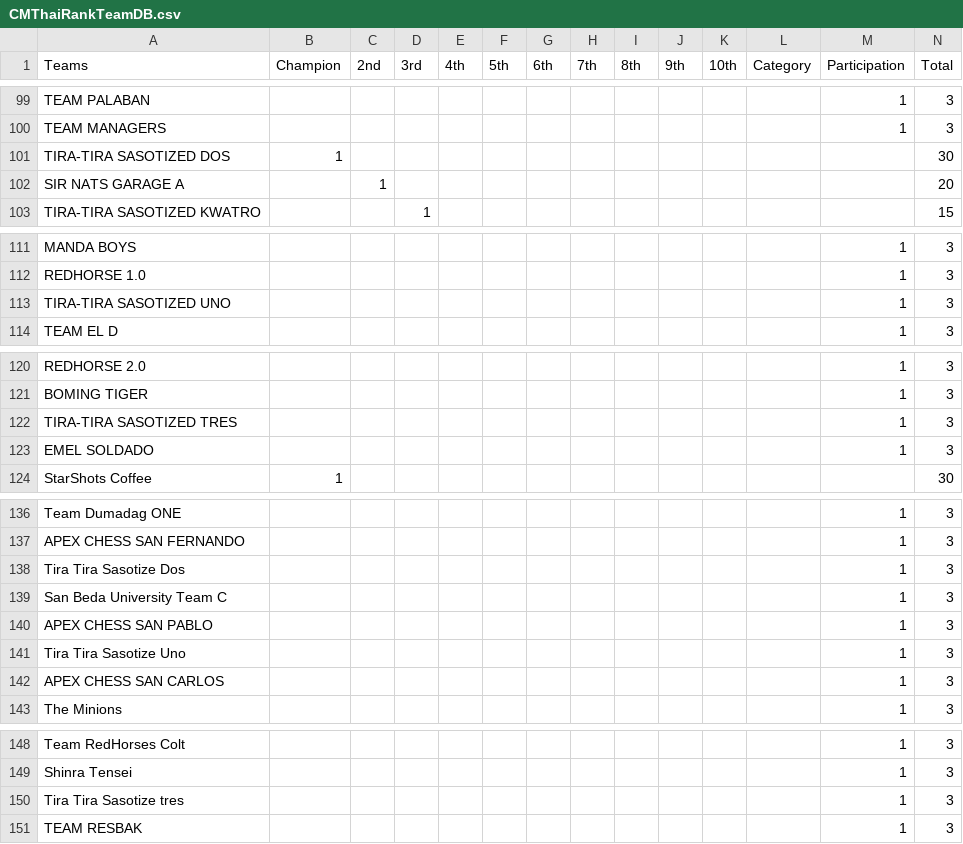
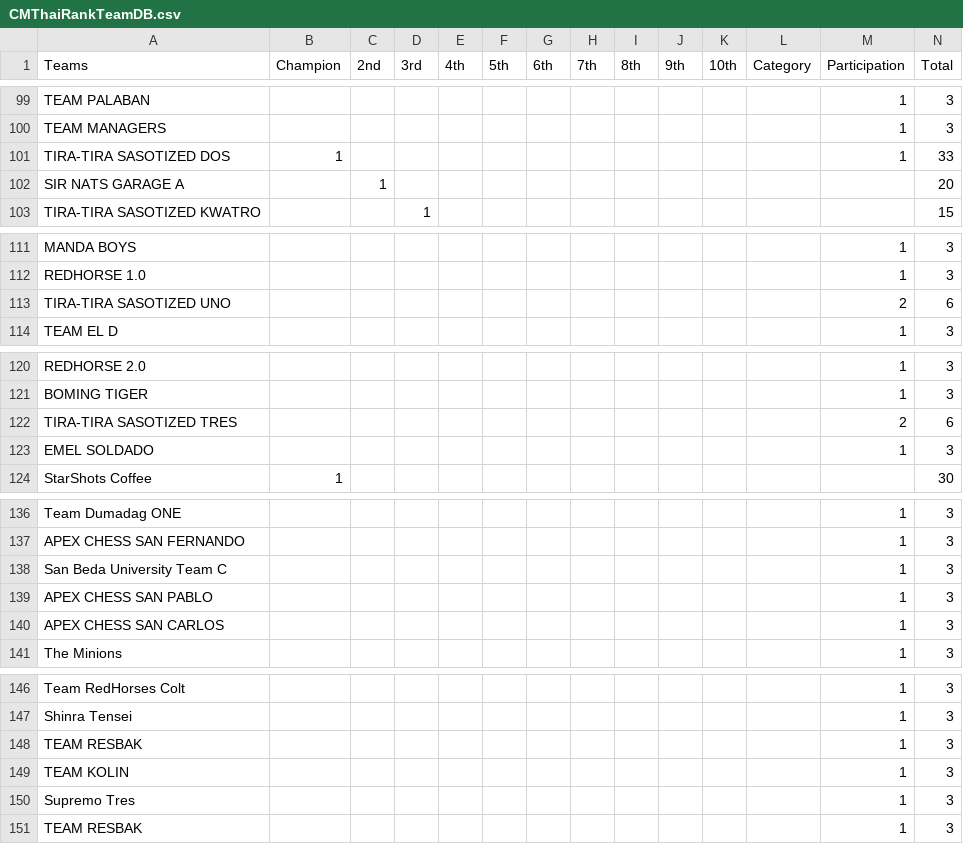
Before and after one commit to mythrilh3ml0ck/ChessMatesPHRatings, a CSV file: CMP/otherDB/CMThaiRankTeamDB.csv, drawn as a sheet; only a part is shown, gaps mark what is left out.

Commit message:
Add files via upload

```diff
--- a/CMP/otherDB/CMThaiRankTeamDB.csv
+++ b/CMP/otherDB/CMThaiRankTeamDB.csv
@@ -100,3 +100,3 @@ TEAM PALABAN,,,,,,,,,,,,1,3
 TEAM MANAGERS,,,,,,,,,,,,1,3
-TIRA-TIRA SASOTIZED DOS,1,,,,,,,,,,,,30
+TIRA-TIRA SASOTIZED DOS,1,,,,,,,,,,,1,33
 SIR NATS GARAGE A,,1,,,,,,,,,,,20
@@ -112,3 +112,3 @@ MANDA BOYS,,,,,,,,,,,,1,3
 REDHORSE 1.0,,,,,,,,,,,,1,3
-TIRA-TIRA SASOTIZED UNO,,,,,,,,,,,,1,3
+TIRA-TIRA SASOTIZED UNO,,,,,,,,,,,,2,6
 TEAM EL D,,,,,,,,,,,,1,3
@@ -121,3 +121,3 @@ REDHORSE 2.0,,,,,,,,,,,,1,3
 BOMING TIGER,,,,,,,,,,,,1,3
-TIRA-TIRA SASOTIZED TRES,,,,,,,,,,,,1,3
+TIRA-TIRA SASOTIZED TRES,,,,,,,,,,,,2,6
 EMEL SOLDADO,,,,,,,,,,,,1,3
@@ -137,6 +137,4 @@ Team Dumadag ONE,,,,,,,,,,,,1,3
 APEX CHESS SAN FERNANDO,,,,,,,,,,,,1,3
-Tira Tira Sasotize Dos,,,,,,,,,,,,1,3
 San Beda University Team C,,,,,,,,,,,,1,3
 APEX CHESS SAN PABLO,,,,,,,,,,,,1,3
-Tira Tira Sasotize Uno,,,,,,,,,,,,1,3
 APEX CHESS SAN CARLOS,,,,,,,,,,,,1,3
@@ -149,3 +147,5 @@ Team RedHorses Colt,,,,,,,,,,,,1,3
 Shinra Tensei,,,,,,,,,,,,1,3
-Tira Tira Sasotize tres,,,,,,,,,,,,1,3
+TEAM RESBAK,,,,,,,,,,,,1,3
+TEAM KOLIN,,,,,,,,,,,,1,3
+Supremo Tres,,,,,,,,,,,,1,3
 TEAM RESBAK,,,,,,,,,,,,1,3
```
